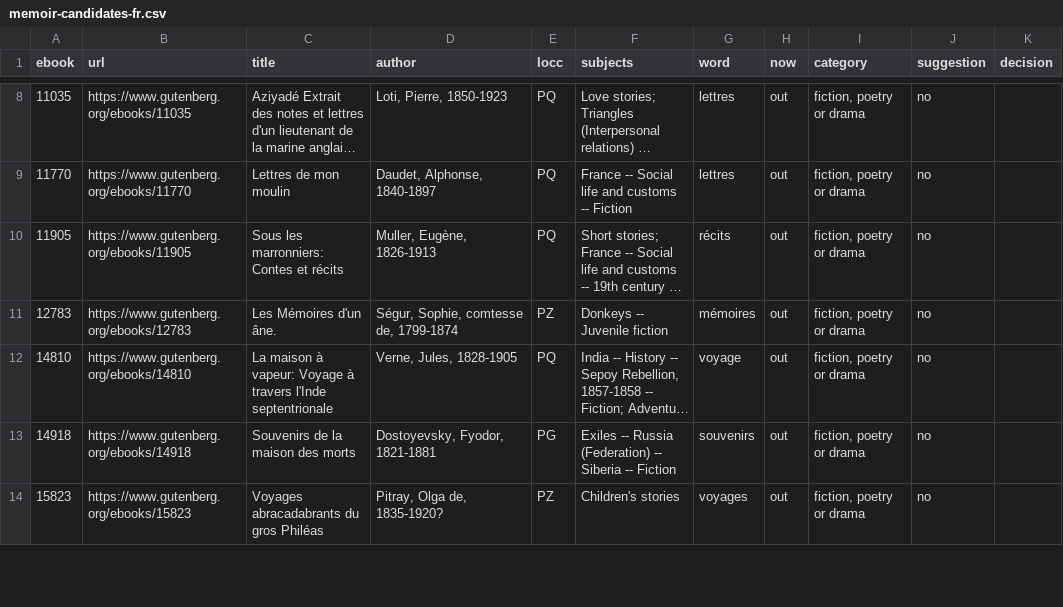
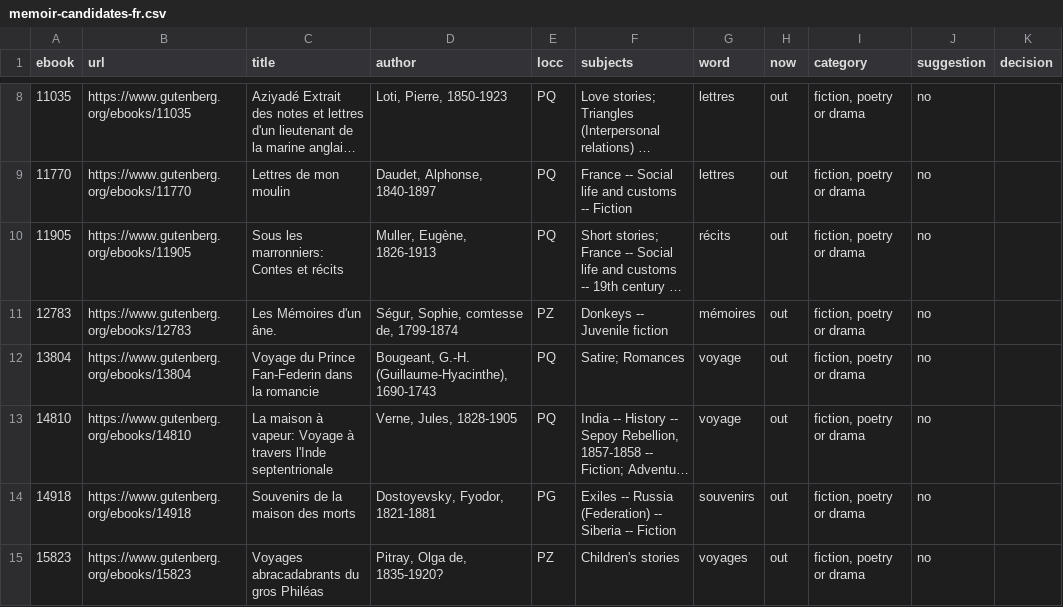
Before and after one commit to sourstar/project-louise, a CSV file: docs/notes/wiki-gutenberg-memoir-candidates/memoir-candidates-fr.csv, drawn as a sheet; only a part is shown, gaps mark what is left out; long unchanged cells end in …; the diff covers the shown part only; the diff names each change by its address in the sheet, - before the commit and + after, or states it on an @@ line.

```diff
--- a/docs/notes/wiki-gutenberg-memoir-candidates/memoir-candidates-fr.csv
+++ b/docs/notes/wiki-gutenberg-memoir-candidates/memoir-candidates-fr.csv
+row 12: 13804 | https://www.gutenberg.org/ebooks/13804 | Voyage du Prince Fan-Federin dans la romancie | Bougeant, G.-H. (Guillaume-Hyacinthe), 1690-1743 | PQ | Satire; Romances | voyage | out | fiction, poetry or drama | no
```
Also changed, not shown: 1 added row and 2 removed rows elsewhere in this file, docs/notes/wiki-gutenberg-memoir-candidates/memoir-candidates-en.csv, 6 other files.
